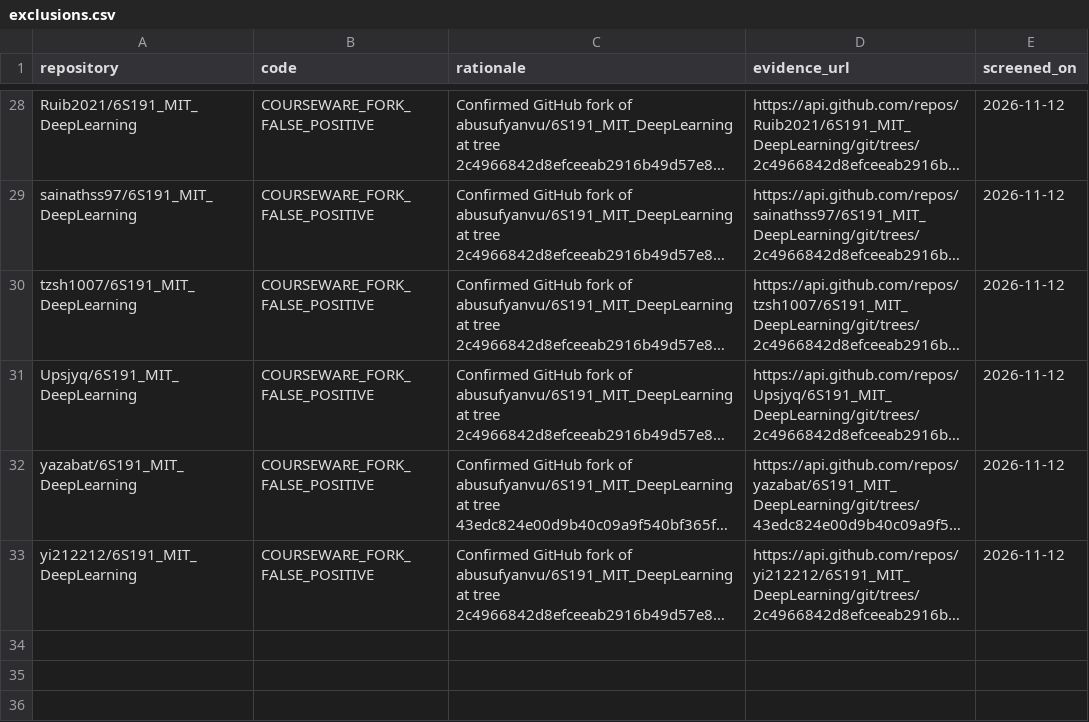
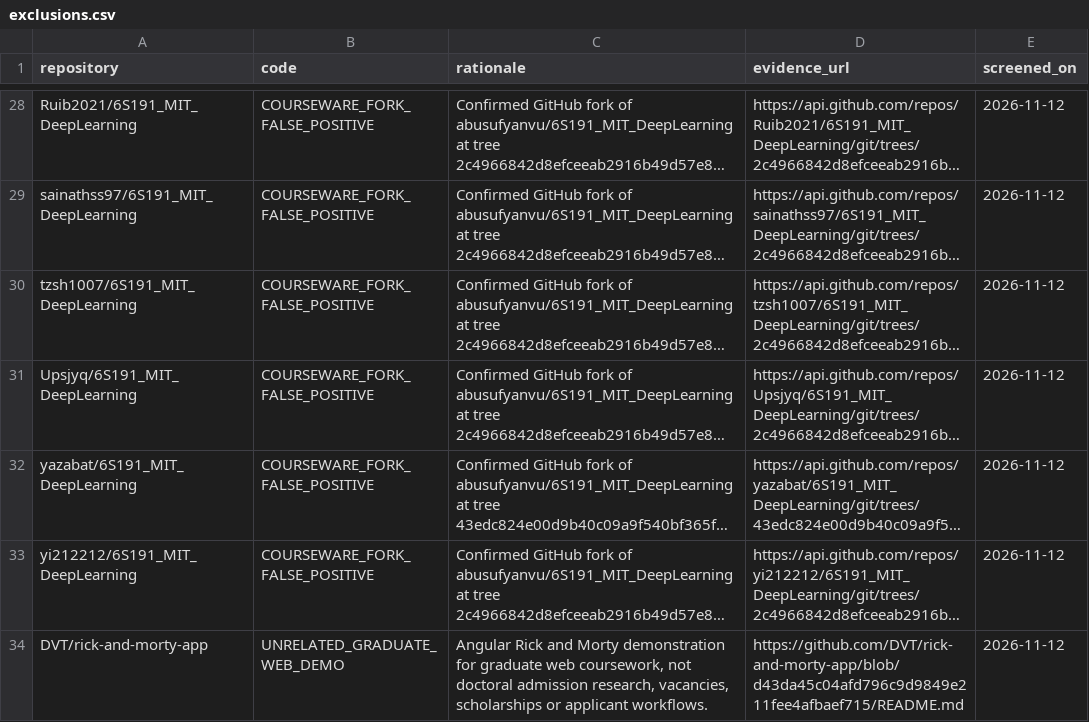
Before and after one commit to Armanasq/phd_application, a CSV file: data/exclusions.csv, drawn as a sheet; only a part is shown, gaps mark what is left out; long unchanged cells end in …; the diff names each change by its address in the sheet, - before the commit and + after, or states it on an @@ line.

```diff
--- a/data/exclusions.csv
+++ b/data/exclusions.csv
+row 34: DVT/rick-and-morty-app | UNRELATED_GRADUATE_WEB_DEMO | Angular Rick and Morty demonstration for graduate web coursework, not doctoral admission research, vacancies, scholarships or applicant workflows. | https://github.com/DVT/rick-and-morty-app/blob/d43da45c04afd796c9d9849e211fee4afbaef715/README.md | 2026-11-12
```
Also changed, not shown: data/github_discovery_candidates.csv, data/repositories.csv, 4 other files.
